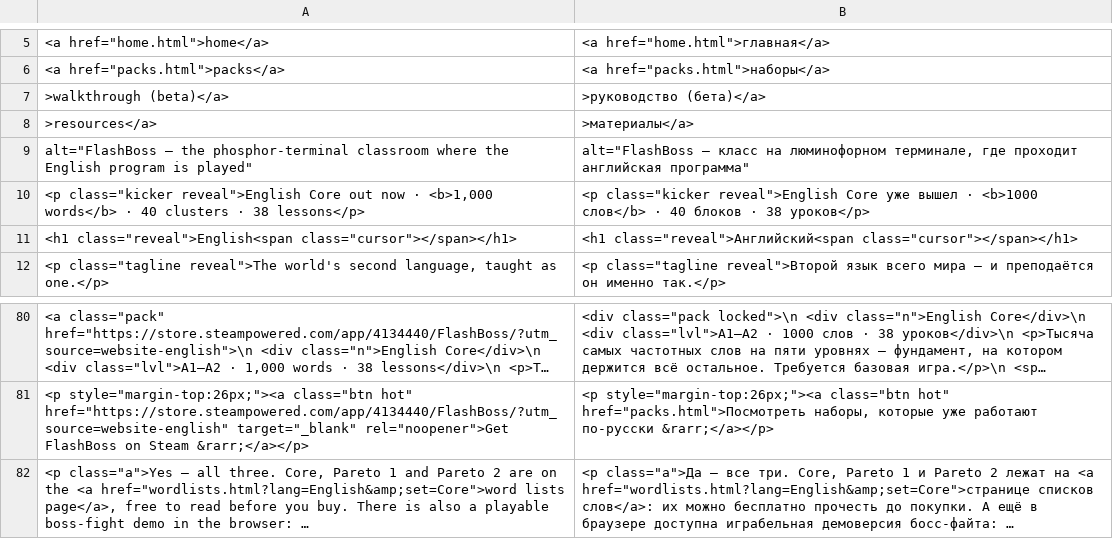
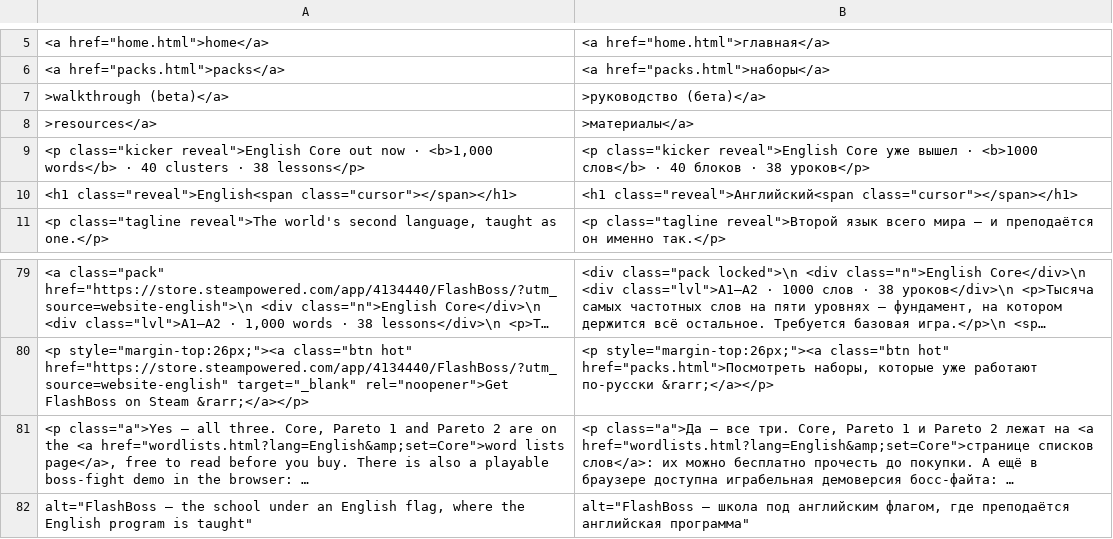
Before and after one commit to Odiin2024/flashboss-site, a TSV file: update/ru/english.strings.tsv, drawn as a sheet; only a part is shown, gaps mark what is left out; long unchanged cells end in …; removed rows and columns are numbered as before the commit, all else as after; the diff names each change by its address in the sheet, - before the commit and + after, or states it on an @@ line.

```diff
--- a/update/ru/english.strings.tsv
+++ b/update/ru/english.strings.tsv
-row 9: alt="FlashBoss — the phosphor-terminal classroom where the English program is played" | alt="FlashBoss — класс на люминофорном терминале, где проходит английская программа"
+row 82: alt="FlashBoss — the school under an English flag, where the English program is taught" | alt="FlashBoss — школа под английским флагом, где преподаётся английская программа"
```
Also changed, not shown: 31 other files.
